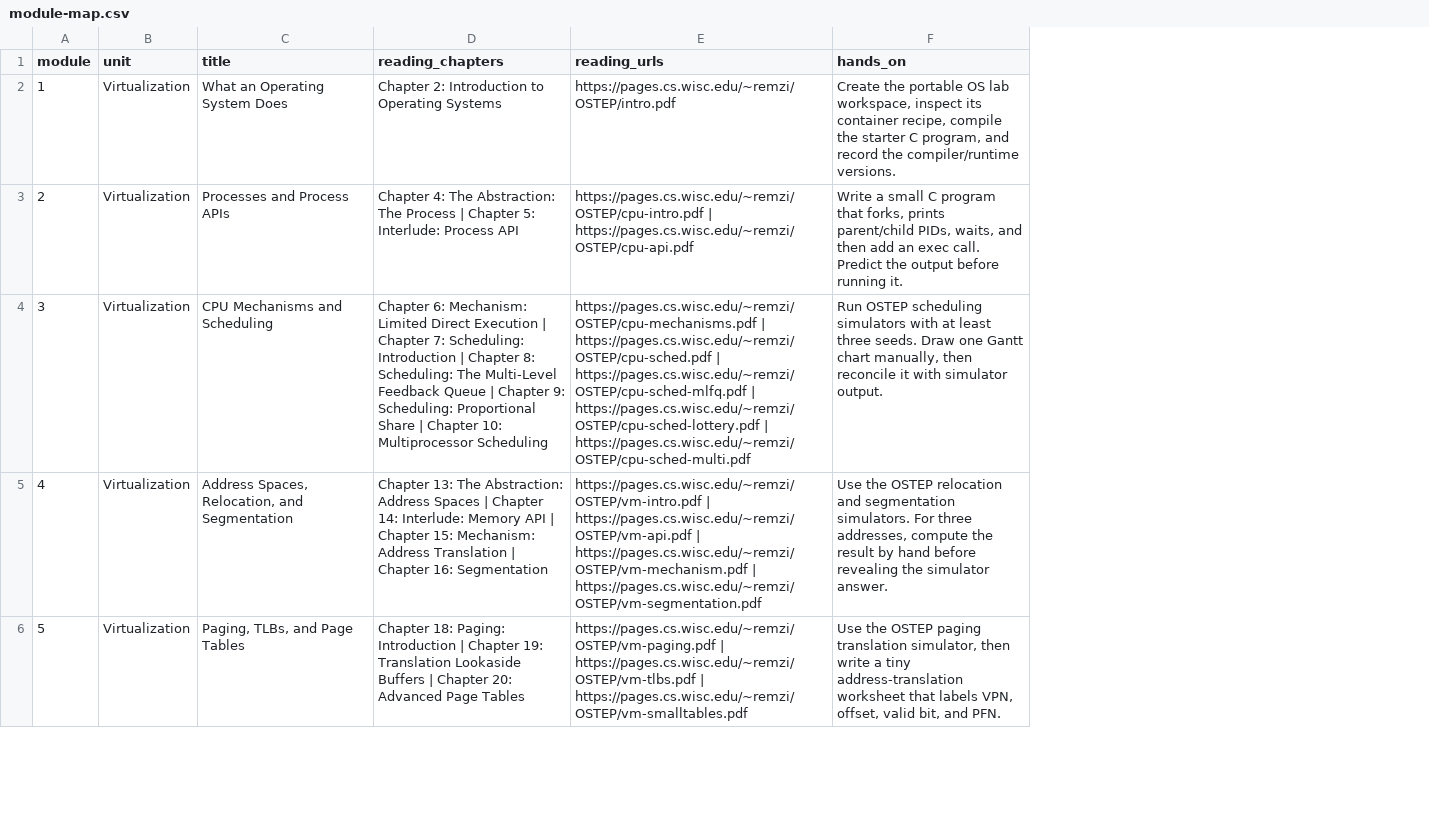
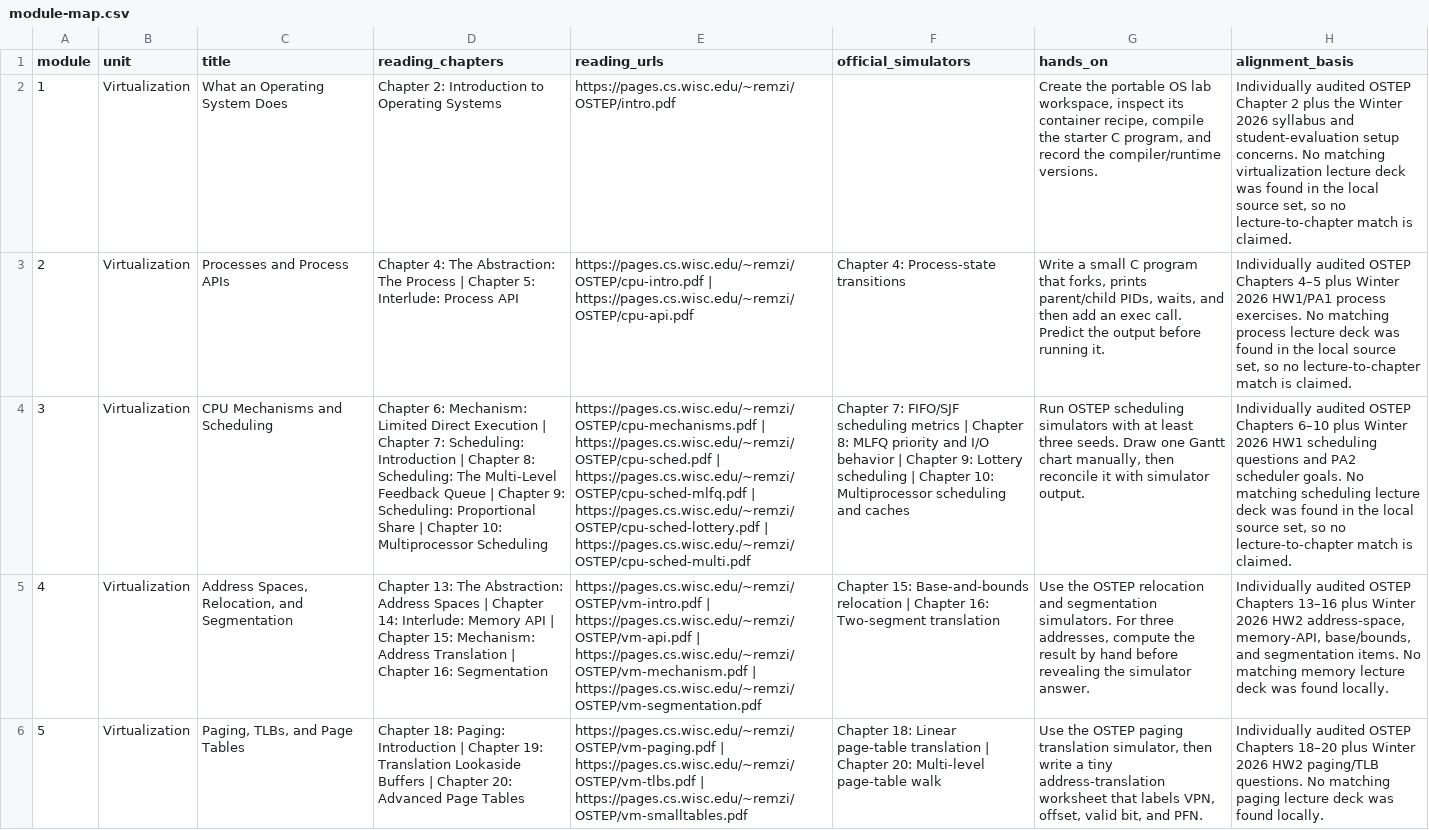
Before and after one commit to proywm/cis450-ece478-operating-systems-course, a CSV file: course-pack/fall2026/lessons/module-map.csv, drawn as a sheet; only a part is shown; the diff names each change by its address in the sheet, - before the commit and + after, or states it on an @@ line.

Commit message:
feat: integrate official OSTEP simulators

```diff
--- a/course-pack/fall2026/lessons/module-map.csv
+++ b/course-pack/fall2026/lessons/module-map.csv
+column F (official_simulators), rows 3-6: Chapter 4: Process-state transitions | Chapter 7: FIFO/SJF scheduling metrics | Chapter 8: MLFQ priority and I/O behavior | Chapter 9: Lottery scheduling | Chapter 10: Multiprocessor scheduling and caches | Chapter 15: Base-and-bounds relocation | Chapter 16: Two-segment translation | Chapter 18: Linear page-table translation | Chapter 20: Multi-level page-table walk
+column H (alignment_basis), rows 2-6: Individually audited OSTEP Chapter 2 plus the Winter 2026 syllabus and student-evaluation setup concerns. No matching virtualization lecture deck was found in the local source set, so no lecture-to-chapter match is claimed. | Individually audited OSTEP Chapters 4–5 plus Winter 2026 HW1/PA1 process exercises. No matching process lecture deck was found in the local source set, so no lecture-to-chapter match is claimed. | Individually audited OSTEP Chapters 6–10 plus Winter 2026 HW1 scheduling questions and PA2 scheduler goals. No matching scheduling lecture deck was found in the local source set, so no lecture-to-chapter match is claimed. | Individually audited OSTEP Chapters 13–16 plus Winter 2026 HW2 address-space, memory-API, base/bounds, and segmentation items. No matching memory lecture deck was found locally. | Individually audited OSTEP Chapters 18–20 plus Winter 2026 HW2 paging/TLB questions. No matching paging lecture deck was found locally.
```
Also changed, not shown: 20 other files.
